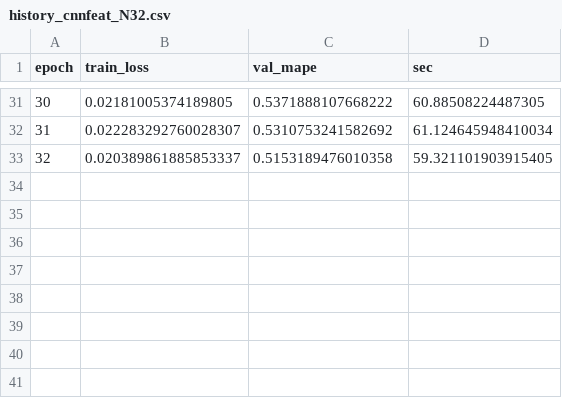
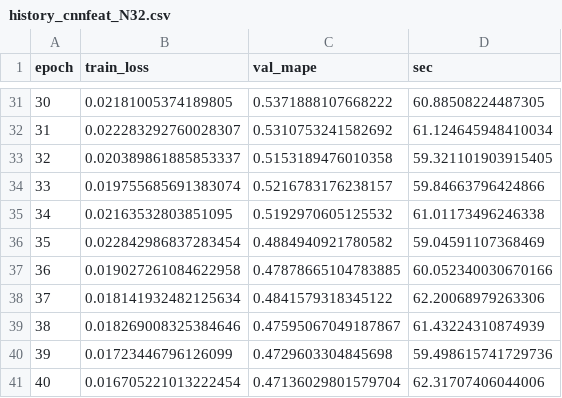
Before and after one commit to manasj756/AI-Based-3D-Surface-Area-Estimation, a CSV file: results/history_cnnfeat_N32.csv, drawn as a sheet; only a part is shown, gaps mark what is left out; the diff names each change by its address in the sheet, - before the commit and + after, or states it on an @@ line.

```diff
--- a/results/history_cnnfeat_N32.csv
+++ b/results/history_cnnfeat_N32.csv
+row 34: 33 | 0.019755685691383074 | 0.5216783176238157 | 59.84663796424866
+row 35: 34 | 0.02163532803851095 | 0.5192970605125532 | 61.01173496246338
+row 36: 35 | 0.022842986837283454 | 0.4884940921780582 | 59.04591107368469
+row 37: 36 | 0.019027261084622958 | 0.47878665104783885 | 60.052340030670166
+row 38: 37 | 0.018141932482125634 | 0.4841579318345122 | 62.20068979263306
+row 39: 38 | 0.018269008325384646 | 0.47595067049187867 | 61.43224310874939
+row 40: 39 | 0.01723446796126099 | 0.4729603304845698 | 59.498615741729736
+row 41: 40 | 0.016705221013222454 | 0.47136029801579704 | 62.31707406044006
```
Also changed, not shown: results/metrics_diam.csv, results/metrics_family.csv, 35 other files.
